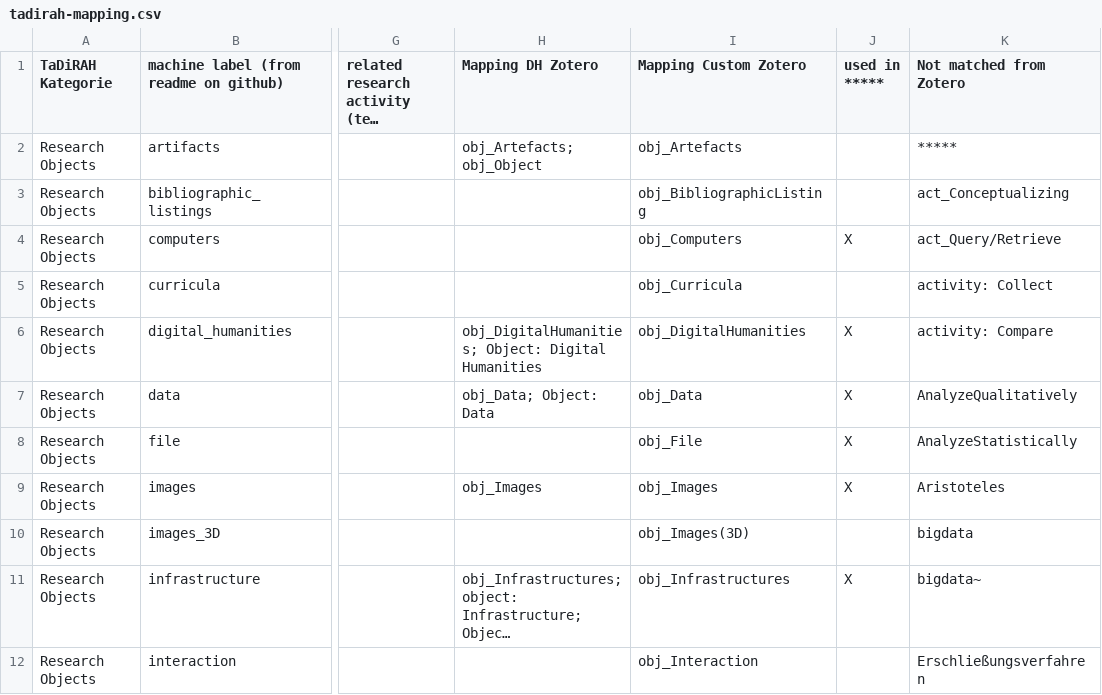
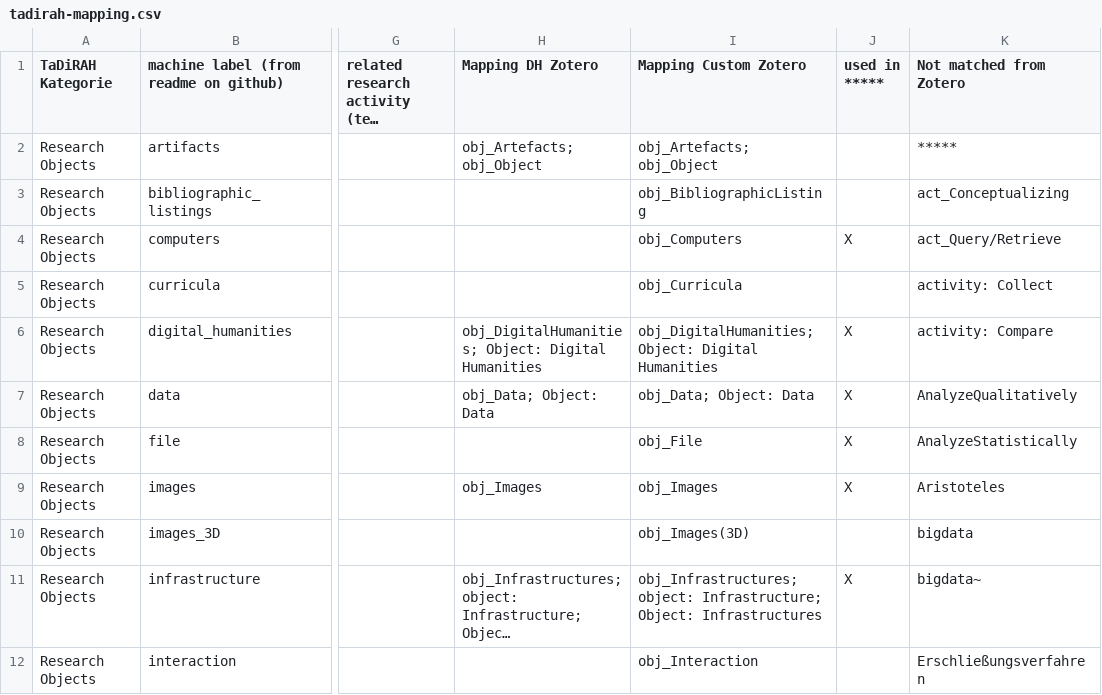
Before and after one commit to bellerophons-pegasus/CORIANDER, a CSV file: tadirah-mapping.csv, drawn as a sheet; only a part is shown, gaps mark what is left out; long unchanged cells end in …; the diff covers the shown part only; the diff names each change by its address in the sheet, - before the commit and + after, or states it on an @@ line.

Commit message:
Enabling mapping to multiple labels

```diff
--- a/tadirah-mapping.csv
+++ b/tadirah-mapping.csv
-I2 (Mapping Custom Zotero): obj_Artefacts
+I2 (Mapping Custom Zotero): obj_Artefacts; obj_Object
-I6 (Mapping Custom Zotero): obj_DigitalHumanities
+I6 (Mapping Custom Zotero): obj_DigitalHumanities; Object: Digital Humanities
-I7 (Mapping Custom Zotero): obj_Data
+I7 (Mapping Custom Zotero): obj_Data; Object: Data
-I11 (Mapping Custom Zotero): obj_Infrastructures
+I11 (Mapping Custom Zotero): obj_Infrastructures; object: Infrastructure; Object: Infrastructures
```
Also changed, not shown: 14 edited cells elsewhere in this file, 2 other files.
